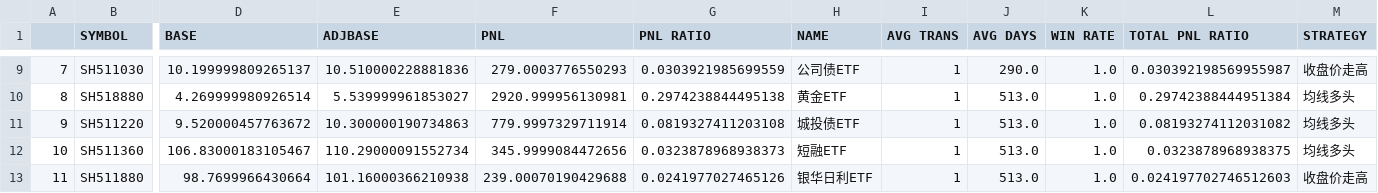
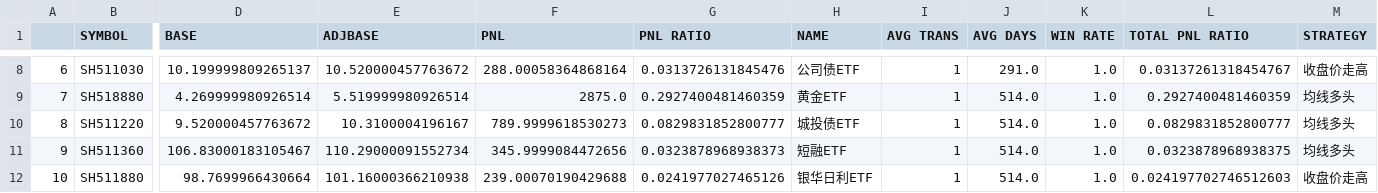
Before and after one commit to joeyrensh/pub_finance, a CSV file: pub_finance/finance/images/cn_etf.csv, drawn as a sheet; only a part is shown, gaps mark what is left out; addresses are those after the commit; the diff covers the shown part only; the diff names each change by its address in the sheet, - before the commit and + after, or states it on an @@ line.

```diff
--- a/pub_finance/finance/images/cn_etf.csv
+++ b/pub_finance/finance/images/cn_etf.csv
@@ column A renumbered from row 5 down @@
-E8 (ADJBASE): 10.510000228881836
+E8 (ADJBASE): 10.520000457763672
-F8 (PNL): 279.0003776550293
+F8 (PNL): 288.00058364868164
-G8 (PNL RATIO): 0.0303921985699559
+G8 (PNL RATIO): 0.0313726131845476
-J8 (AVG DAYS): 290.0
+J8 (AVG DAYS): 291.0
-L8 (TOTAL PNL RATIO): 0.030392198569955987
+L8 (TOTAL PNL RATIO): 0.03137261318454767
-E9 (ADJBASE): 5.539999961853027
+E9 (ADJBASE): 5.519999980926514
-F9 (PNL): 2920.999956130981
+F9 (PNL): 2875.0
-G9 (PNL RATIO): 0.2974238844495138
+G9 (PNL RATIO): 0.2927400481460359
-J9:J12 (AVG DAYS): 513.0
+J9:J12 (AVG DAYS): 514.0
-L9 (TOTAL PNL RATIO): 0.29742388444951384
+L9 (TOTAL PNL RATIO): 0.2927400481460359
-E10 (ADJBASE): 10.300000190734863
+E10 (ADJBASE): 10.3100004196167
-F10 (PNL): 779.9997329711914
+F10 (PNL): 789.9999618530273
-G10 (PNL RATIO): 0.0819327411203108
+G10 (PNL RATIO): 0.0829831852800777
-L10 (TOTAL PNL RATIO): 0.08193274112031082
+L10 (TOTAL PNL RATIO): 0.0829831852800777
```
Also changed, not shown: 1 removed row and 30 edited cells elsewhere in this file, pub_finance/finance/images/cn_stockdetail_short.csv, pub_finance/finance/images/us_stockdetail_short.csv, 35 other files.
